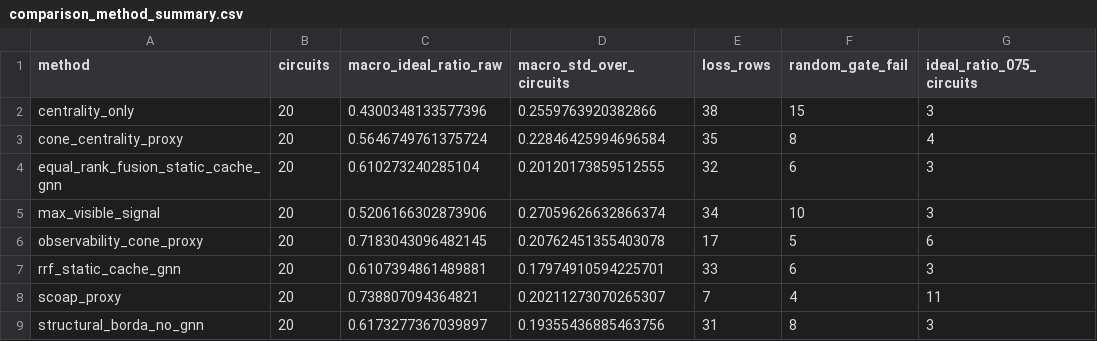
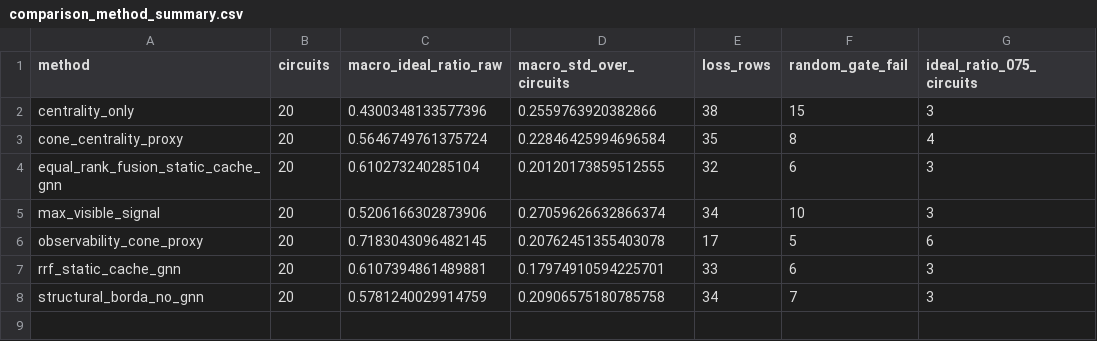
Before and after one commit to 1056013733/gnn-fault-selection, a CSV file: analysis/v38_missing_comparison_baselines_seed7089_20260602_01/comparison_method_summary.csv, drawn as a sheet.

```diff
--- a/analysis/v38_missing_comparison_baselines_seed7089_20260602_01/comparison_method_summary.csv
+++ b/analysis/v38_missing_comparison_baselines_seed7089_20260602_01/comparison_method_summary.csv
@@ -7,3 +7,2 @@ observability_cone_proxy,20,0.7183043096482145,0.20762451355403078,17,5,6
 rrf_static_cache_gnn,20,0.6107394861489881,0.17974910594225701,33,6,3
-scoap_proxy,20,0.738807094364821,0.20211273070265307,7,4,11
-structural_borda_no_gnn,20,0.6173277367039897,0.19355436885463756,31,8,3
+structural_borda_no_gnn,20,0.5781240029914759,0.20906575180785758,34,7,3
```
Also changed, not shown: analysis/v38_missing_comparison_baselines_seed7089_20260602_01/comparison_circuits.csv, analysis/v38_missing_comparison_baselines_seed7089_20260602_01/comparison_paired_stats.csv, 23 other files.
